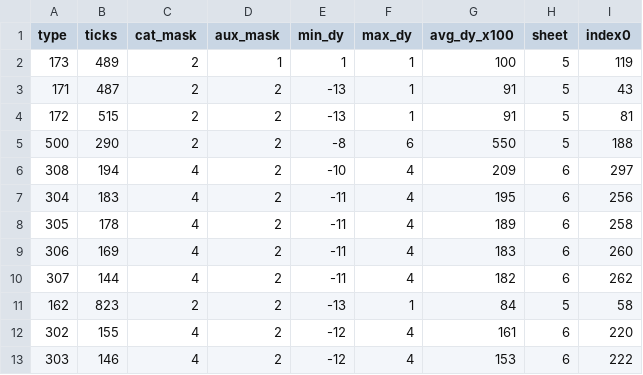
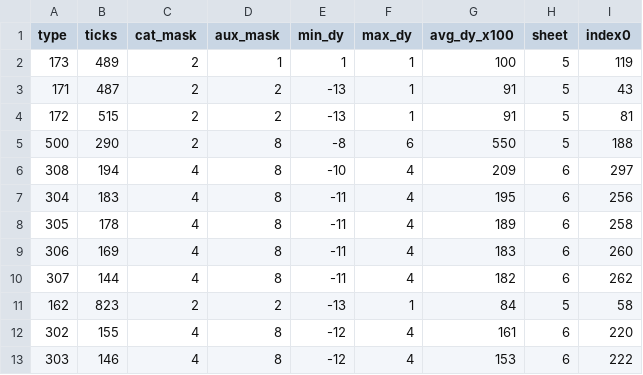
Before and after one commit to Brobert-in-aus/OpenTyrianVR, a CSV file: captures/etype_observed.csv, drawn as a sheet.

```diff
--- a/captures/etype_observed.csv
+++ b/captures/etype_observed.csv
@@ -4,10 +4,10 @@ type,ticks,cat_mask,aux_mask,min_dy,max_dy,avg_dy_x100,sheet,index0
 172,515,2,2,-13,1,91,5,81
-500,290,2,2,-8,6,550,5,188
-308,194,4,2,-10,4,209,6,297
-304,183,4,2,-11,4,195,6,256
-305,178,4,2,-11,4,189,6,258
-306,169,4,2,-11,4,183,6,260
-307,144,4,2,-11,4,182,6,262
+500,290,2,8,-8,6,550,5,188
+308,194,4,8,-10,4,209,6,297
+304,183,4,8,-11,4,195,6,256
+305,178,4,8,-11,4,189,6,258
+306,169,4,8,-11,4,183,6,260
+307,144,4,8,-11,4,182,6,262
 162,823,2,2,-13,1,84,5,58
-302,155,4,2,-12,4,161,6,220
-303,146,4,2,-12,4,153,6,222
+302,155,4,8,-12,4,161,6,220
+303,146,4,8,-12,4,153,6,222
```
Also changed, not shown: 8 other files.
